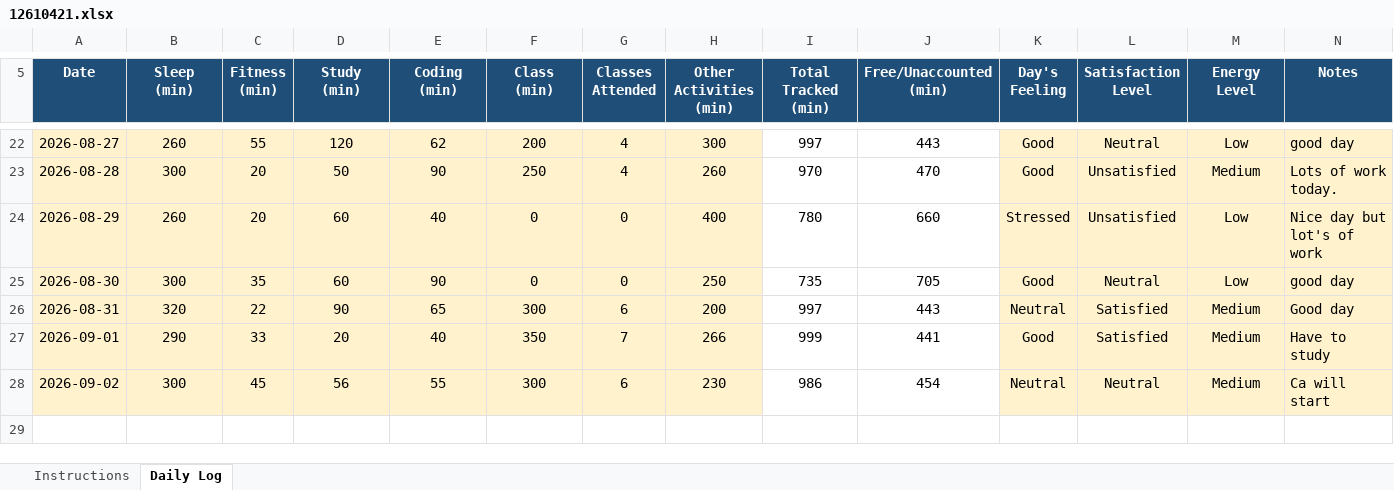
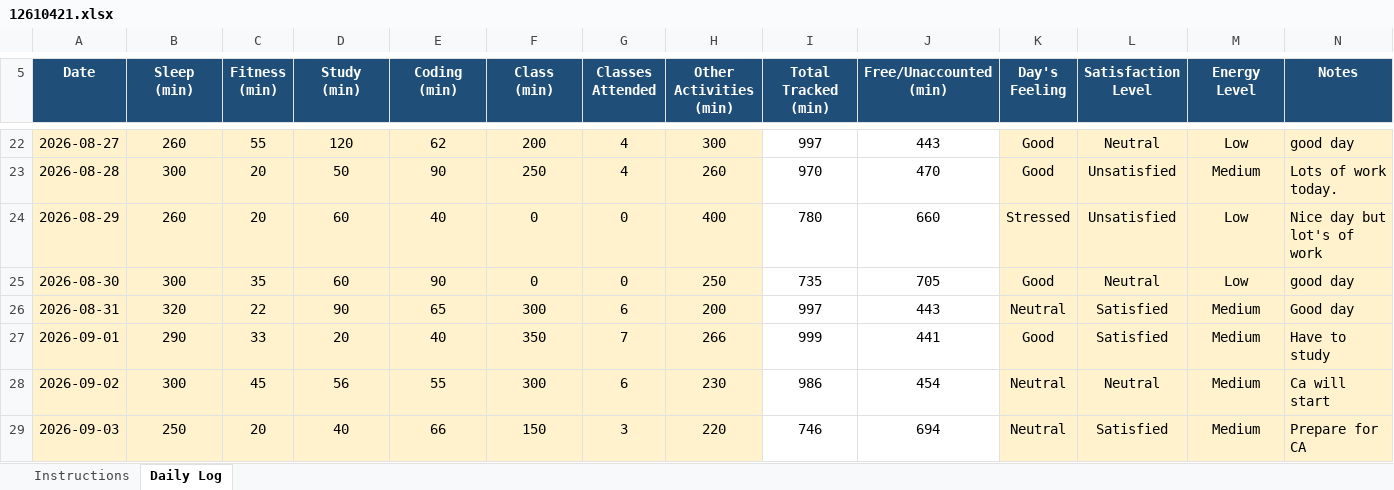
Before and after one commit to Sauravsingh-git-hub/CAP776, an Excel workbook: 12610421.xlsx, sheet Daily Log, drawn as a sheet; only a part is shown, gaps mark what is left out; values as stored, in another font and other column widths than the file's, no borders; conditional formats not drawn; the diff names each change by its address in the sheet, - before the commit and + after, or states it on an @@ line.

Commit message:
Twenty two commit

```diff
--- a/12610421.xlsx (sheet Daily Log)
+++ b/12610421.xlsx (sheet Daily Log)
+row 29: 2026-09-03 | 250 | 20 | 40 | 66 | 150 | 3 | 220 | 746 | 694 | Neutral | Satisfied | Medium | Prepare for CA
```
